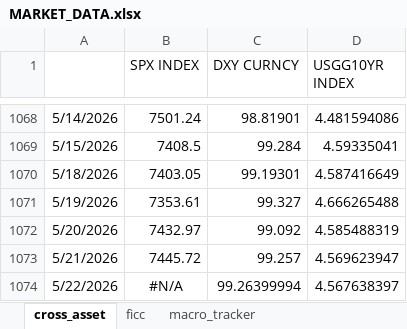
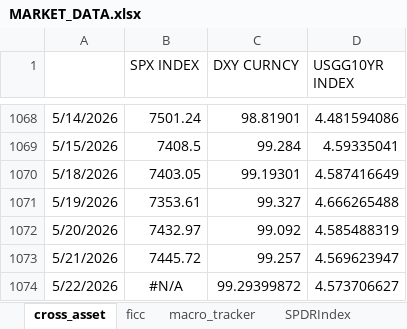
Before and after one commit to ChuchuLS/market-reading, an Excel workbook: data/MARKET_DATA.xlsx, sheet cross_asset, drawn as a sheet; only a part is shown, gaps mark what is left out; values as stored, in another font and other column widths than the file's, no borders; the diff names each change by its address in the sheet, - before the commit and + after, or states it on an @@ line.

```diff
--- a/data/MARKET_DATA.xlsx (sheet cross_asset)
+++ b/data/MARKET_DATA.xlsx (sheet cross_asset)
+sheet tab: SPDRIndex
-C1074 (DXY CURNCY): 99.26399994
+C1074 (DXY CURNCY): 99.29399872
-D1074 (USGG10YR INDEX): 4.567638397
+D1074 (USGG10YR INDEX): 4.573706627
```
Also changed, not shown: sheet macro_tracker, sheet ficc, 5 other files.
